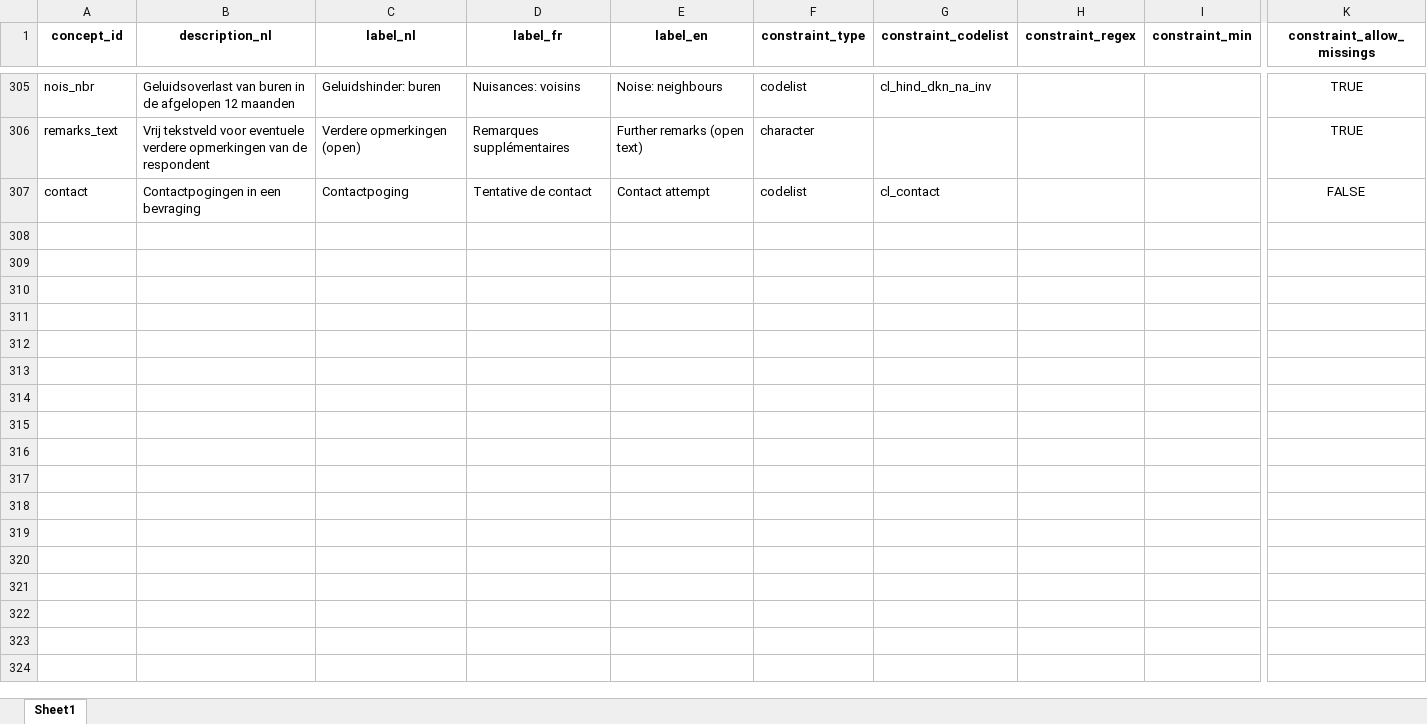
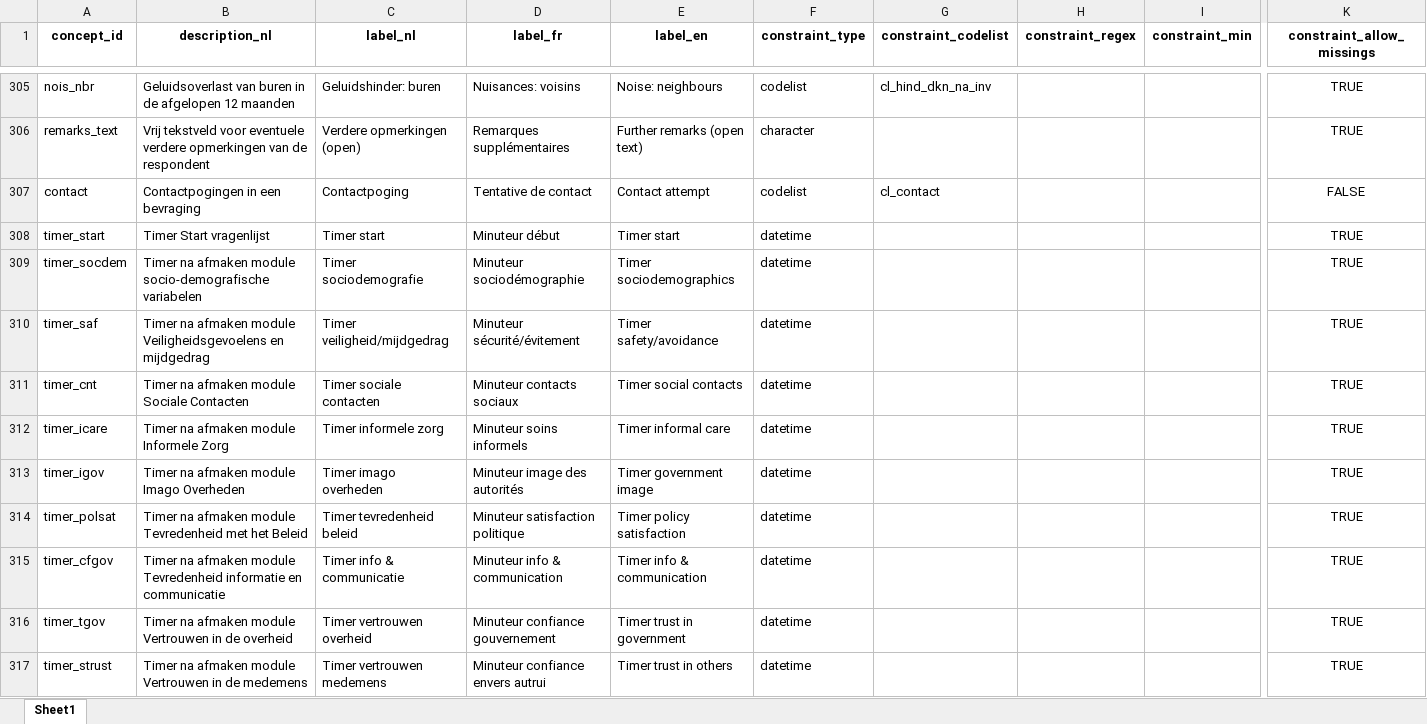
Before and after one commit to vsa-datascience/SVsurvey, an Excel workbook: 01_data_model/02_DSD/input_dsd.xlsx, sheet Sheet1, drawn as a sheet; only a part is shown, gaps mark what is left out; values as stored, in another font and other column widths than the file's, no borders; rows hold the shown columns only; the diff covers the shown part only; the diff names each change by its address in the sheet, - before the commit and + after, or states it on an @@ line.

```diff
--- a/01_data_model/02_DSD/input_dsd.xlsx (sheet Sheet1)
+++ b/01_data_model/02_DSD/input_dsd.xlsx (sheet Sheet1)
+row 308: timer_start | Timer Start vragenlijst | Timer start | Minuteur début | Timer start | datetime |  |  |  | TRUE
+row 309: timer_socdem | Timer na afmaken module socio-demografische variabelen | Timer sociodemografie | Minuteur sociodémographie | Timer sociodemographics | datetime |  |  |  | TRUE
+row 310: timer_saf | Timer na afmaken module Veiligheidsgevoelens en mijdgedrag | Timer veiligheid/mijdgedrag | Minuteur sécurité/évitement | Timer safety/avoidance | datetime |  |  |  | TRUE
+row 311: timer_cnt | Timer na afmaken module Sociale Contacten | Timer sociale contacten | Minuteur contacts sociaux | Timer social contacts | datetime |  |  |  | TRUE
+row 312: timer_icare | Timer na afmaken module Informele Zorg | Timer informele zorg | Minuteur soins informels | Timer informal care | datetime |  |  |  | TRUE
+row 313: timer_igov | Timer na afmaken module Imago Overheden | Timer imago overheden | Minuteur image des autorités | Timer government image | datetime |  |  |  | TRUE
+row 314: timer_polsat | Timer na afmaken module Tevredenheid met het Beleid | Timer tevredenheid beleid | Minuteur satisfaction politique | Timer policy satisfaction | datetime |  |  |  | TRUE
+row 315: timer_cfgov | Timer na afmaken module Tevredenheid informatie en communicatie | Timer info & communicatie | Minuteur info & communication | Timer info & communication | datetime |  |  |  | TRUE
+row 316: timer_tgov | Timer na afmaken module Vertrouwen in de overheid | Timer vertrouwen overheid | Minuteur confiance gouvernement | Timer trust in government | datetime |  |  |  | TRUE
+row 317: timer_strust | Timer na afmaken module Vertrouwen in de medemens | Timer vertrouwen medemens | Minuteur confiance envers autrui | Timer trust in others | datetime |  |  |  | TRUE
```
Also changed, not shown: 18 added rows elsewhere in this sheet, 01_data_model/01_code_lists/03_country_codes/input/countrynis.xlsx, 01_data_model/01_code_lists/03_country_codes/input/countrynis_natlty.xlsx, 29 other files.
